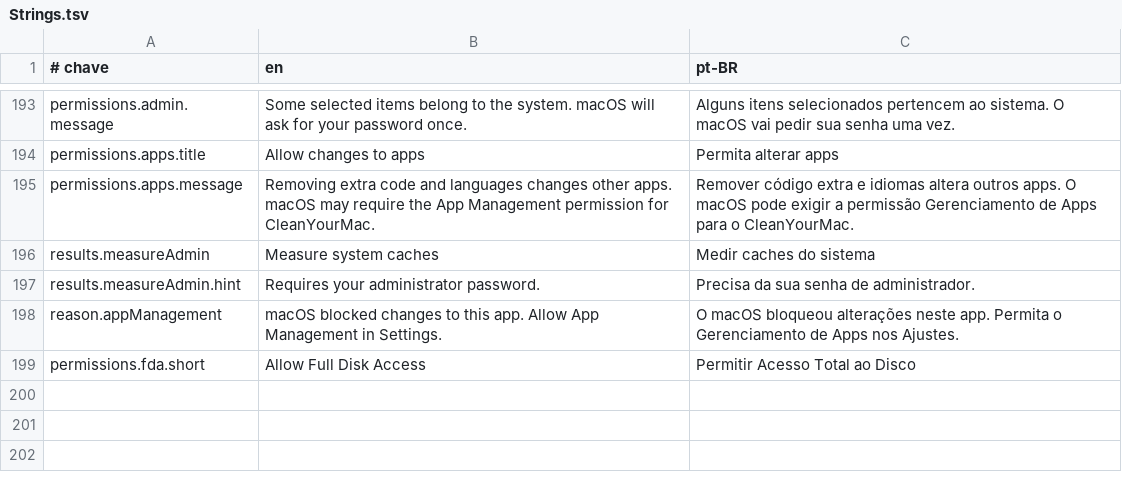
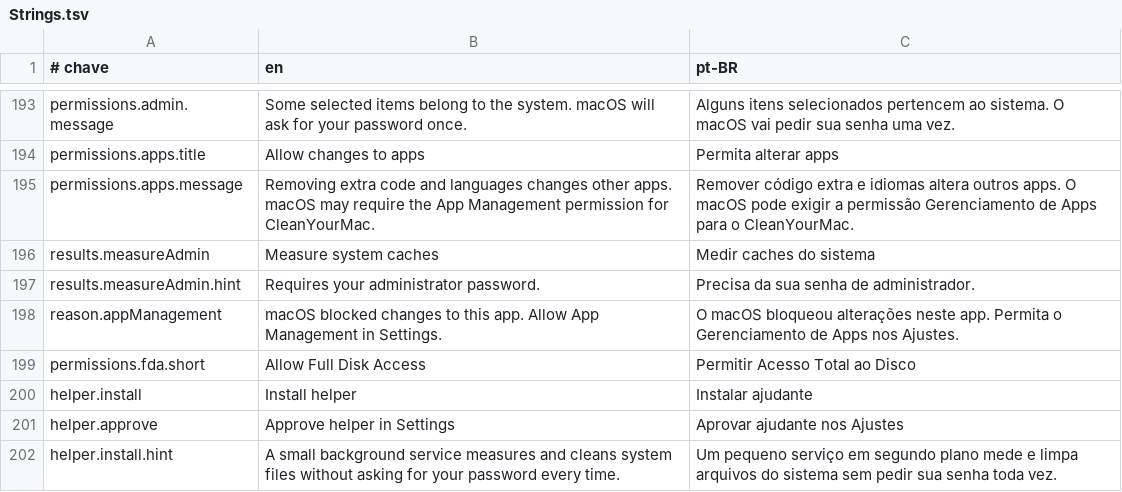
Before and after one commit to guigx7/CleanYourMac, a TSV file: App/Resources/Strings.tsv, drawn as a sheet; only a part is shown, gaps mark what is left out.

Commit message:
feat: helper privilegiado (SMAppService + XPC) — mede e limpa itens do sistema sem senha

```diff
--- a/App/Resources/Strings.tsv
+++ b/App/Resources/Strings.tsv
@@ -199 +199,4 @@ reason.appManagement	macOS blocked changes to this app. Allow App Management in
 permissions.fda.short	Allow Full Disk Access	Permitir Acesso Total ao Disco
+helper.install	Install helper	Instalar ajudante
+helper.approve	Approve helper in Settings	Aprovar ajudante nos Ajustes
+helper.install.hint	A small background service measures and cleans system files without asking for your password every time.	Um pequeno serviço em segundo plano mede e limpa arquivos do sistema sem pedir sua senha toda vez.
```
Also changed, not shown: 16 other files.
